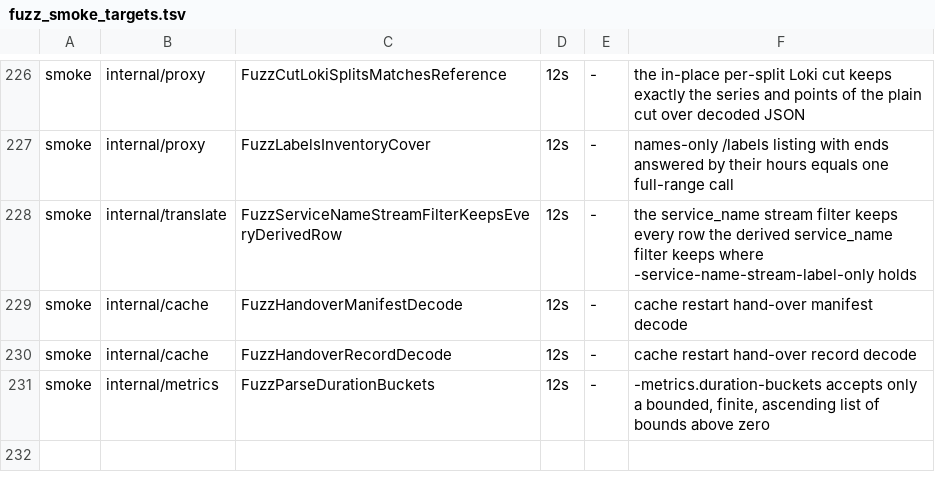
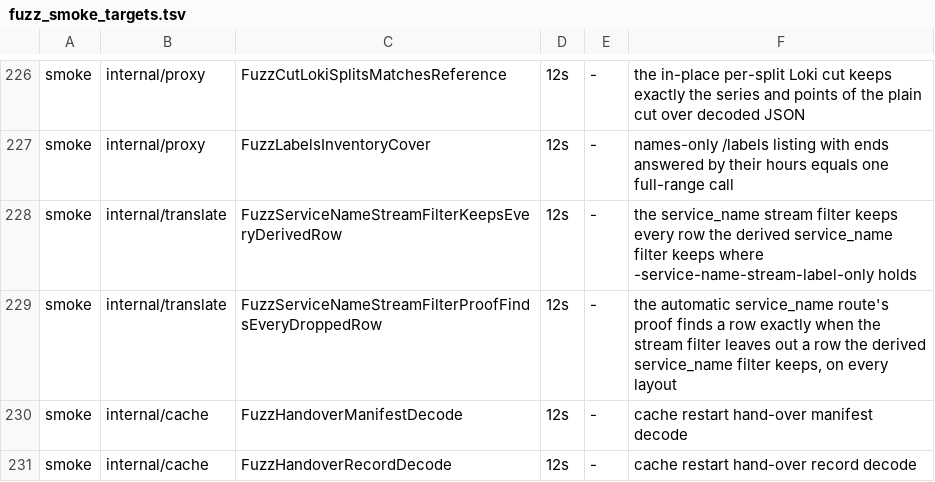
Before and after one commit to ReliablyObserve/loki-vl-proxy, a TSV file: scripts/ci/fuzz_smoke_targets.tsv, drawn as a sheet; only a part is shown, gaps mark what is left out; the shorter side is filled out with more unchanged rows; the diff names each change by its address in the sheet, - before the commit and + after, or states it on an @@ line.

Commit message:
perf(selector): read a one-service log query from its streams when VictoriaLogs shows nothing is left out
-service-name-stream-route (default on) sends each query_range log read of a
positive service_name matcher with the service_name stream filter in
extra_filters and, beside it, a read of the rows that filter leaves out and
the derived filter keeps. The narrowed answer is used only when that read is
empty; otherwise the read goes out again without the stream filter. A found
row is remembered per tenant and service. Closes #1763.

```diff
--- a/scripts/ci/fuzz_smoke_targets.tsv
+++ b/scripts/ci/fuzz_smoke_targets.tsv
+row 229: smoke | internal/translate | FuzzServiceNameStreamFilterProofFindsEveryDroppedRow | 12s | - | the automatic service_name route's proof finds a row exactly when the stream filter leaves out a row the derived service_name filter keeps, on every layout
```
Also changed, not shown: 26 other files.
